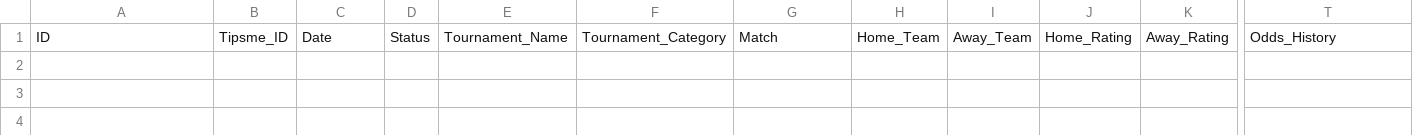
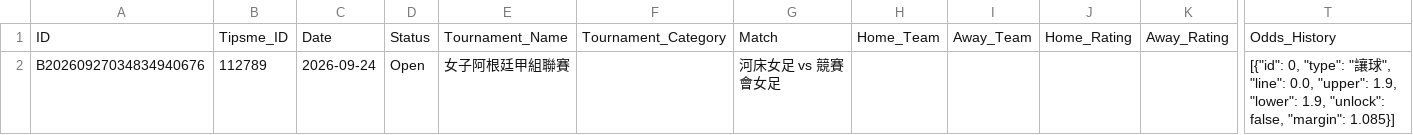
Before and after one commit to tipsme98/FB-app, a CSV file: football_betting_db.csv, drawn as a sheet; only a part is shown, gaps mark what is left out; rows hold the shown columns only; the diff names each change by its address in the sheet, - before the commit and + after, or states it on an @@ line.

Commit message:
Auto-update football_betting_db.csv via Streamlit App

```diff
--- a/football_betting_db.csv
+++ b/football_betting_db.csv
+row 2: B20260927034834940676 | 112789 | 2026-09-24 | Open | 女子阿根廷甲組聯賽 |  | 河床女足 vs 競賽會女足 |  |  |  |  | [{"id": 0, "type": "讓球", "line": 0.0, "upper": 1.9, "lower": 1.9, "unlock": false, "margin": 1.085}]
```
